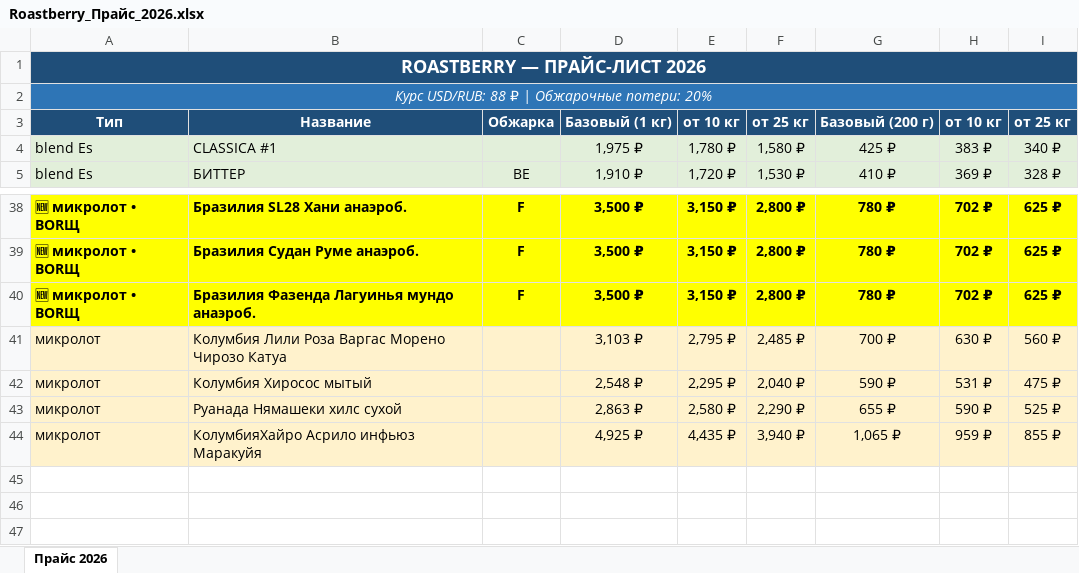
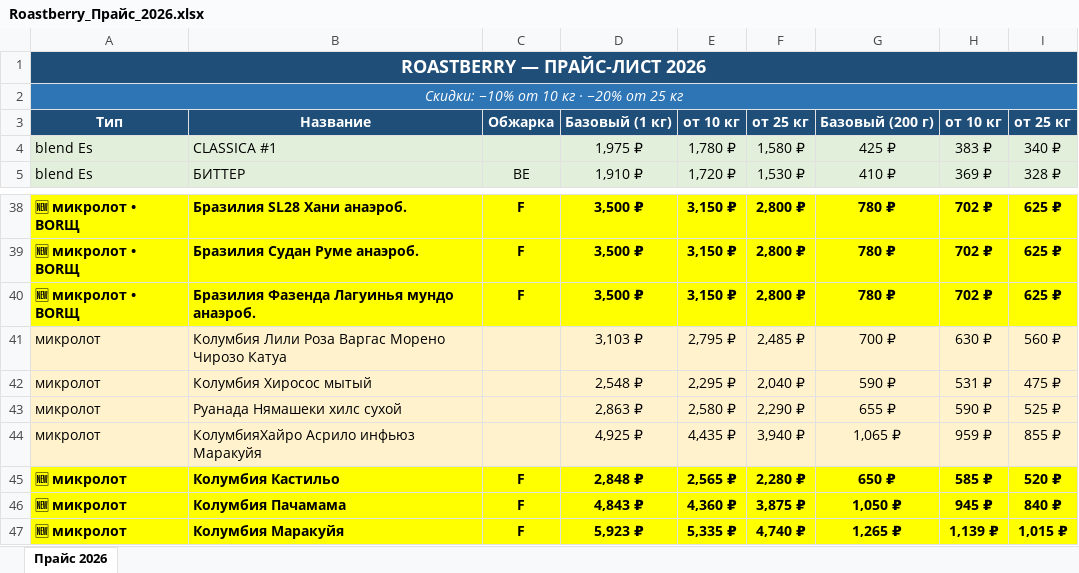
Before and after one commit to dimt1983/TG-BOT, an Excel workbook: tma_static/data/Roastberry_Прайс_2026.xlsx, sheet Прайс 2026, drawn as a sheet; only a part is shown, gaps mark what is left out; values as stored, in another font and other column widths than the file's, no borders; the diff names each change by its address in the sheet, - before the commit and + after, or states it on an @@ line.

Commit message:
Обновить xlsx-прайс: добавлены новые микролоты Колумбия
В live_prices_api.py цены TMA подтягиваются из этого xlsx через fuzzy-match.
В старой версии прайса трёх новых Колумбий не было, поэтому они все
матчились на 'Колумбия Андино мытый' и показывались по 2175₽ за кг.
Скопирован свежий xlsx из Прайсы/чистовики/ — теперь Кастильо/Пачамама/
Маракуйя резолвятся точно: 2847.5 / 4842.5 / 5922.5 ₽ за кг.

```diff
--- a/tma_static/data/Roastberry_Прайс_2026.xlsx (sheet Прайс 2026)
+++ b/tma_static/data/Roastberry_Прайс_2026.xlsx (sheet Прайс 2026)
-A2: Курс USD/RUB: 88 ₽ | Обжарочные потери: 20%
+A2: Скидки: −10% от 10 кг · −20% от 25 кг
+row 45: 🆕 микролот | Колумбия Кастильо | F | 2,848 ₽ | 2,565 ₽ | 2,280 ₽ | 650 ₽ | 585 ₽ | 520 ₽
+row 46: 🆕 микролот | Колумбия Пачамама | F | 4,843 ₽ | 4,360 ₽ | 3,875 ₽ | 1,050 ₽ | 945 ₽ | 840 ₽
+row 47: 🆕 микролот | Колумбия Маракуйя | F | 5,923 ₽ | 5,335 ₽ | 4,740 ₽ | 1,265 ₽ | 1,139 ₽ | 1,015 ₽
```
